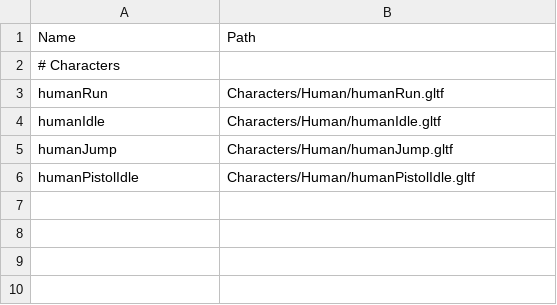
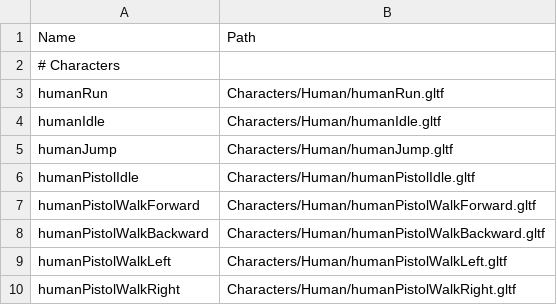
Before and after one commit to so1218/FROM-SOHEWARE, a CSV file: project/Assets/Data/AnimationList.csv, drawn as a sheet.

```diff
--- a/project/Assets/Data/AnimationList.csv
+++ b/project/Assets/Data/AnimationList.csv
@@ -6 +6,5 @@ humanJump,Characters/Human/humanJump.gltf
 humanPistolIdle,Characters/Human/humanPistolIdle.gltf
+humanPistolWalkForward,Characters/Human/humanPistolWalkForward.gltf
+humanPistolWalkBackward,Characters/Human/humanPistolWalkBackward.gltf
+humanPistolWalkLeft,Characters/Human/humanPistolWalkLeft.gltf
+humanPistolWalkRight,Characters/Human/humanPistolWalkRight.gltf
```
Also changed, not shown: 15 other files.
